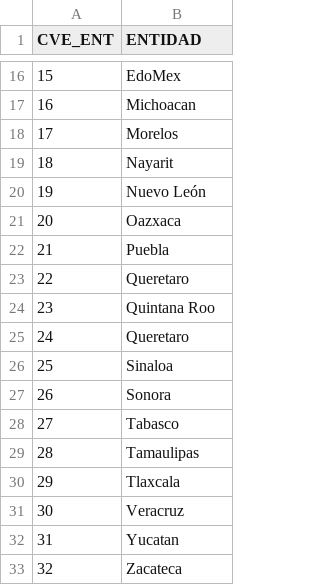
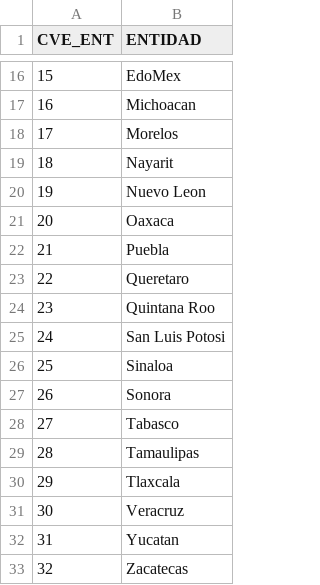
Before and after one commit to asalazaradams/trust, a CSV file: entidades.csv, drawn as a sheet; only a part is shown, gaps mark what is left out.

Commit message:
Add files via upload

```diff
--- a/entidades.csv
+++ b/entidades.csv
@@ -19,4 +19,4 @@
 18,Nayarit
-19,Nuevo León
-20,Oazxaca
+19,Nuevo Leon
+20,Oaxaca
 21,Puebla
@@ -24,3 +24,3 @@
 23,Quintana Roo
-24,Queretaro
+24,San Luis Potosi
 25,Sinaloa
@@ -32,2 +32,2 @@
 31,Yucatan
-32,Zacateca
+32,Zacatecas
```
